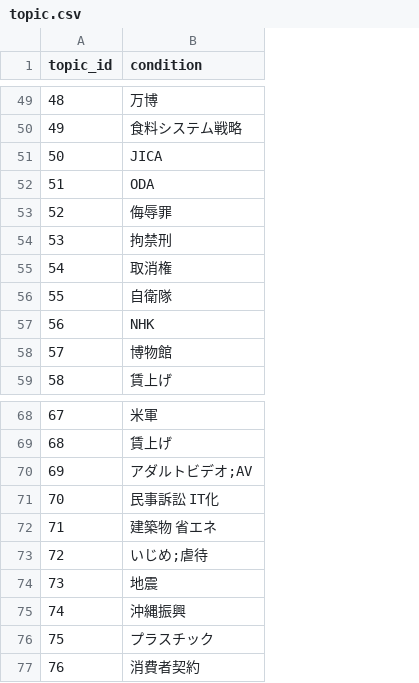
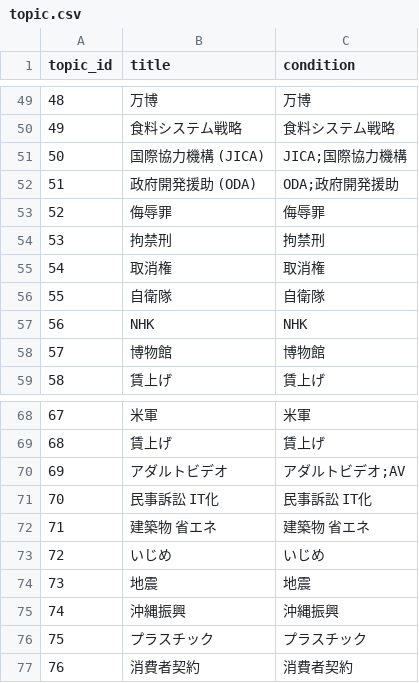
Before and after one commit to politylink/politylink-clips-builder, a CSV file: data/topic.csv, drawn as a sheet; only a part is shown, gaps mark what is left out; addresses are those after the commit; the diff covers the shown part only; the diff names each change by its address in the sheet, - before the commit and + after, or states it on an @@ line.

Commit message:
add topic title

```diff
--- a/data/topic.csv
+++ b/data/topic.csv
+column B (title), rows 49-59: 万博 | 食料システム戦略 | 国際協力機構 (JICA) | 政府開発援助 (ODA) | 侮辱罪 | 拘禁刑 | 取消権 | 自衛隊 | NHK | 博物館 | 賃上げ; rows 68-77: 米軍 | 賃上げ | アダルトビデオ | 民事訴訟 IT化 | 建築物 省エネ | いじめ | 地震 | 沖縄振興 | プラスチック | 消費者契約
-C51 (condition): JICA
+C51 (condition): JICA;国際協力機構
-C52 (condition): ODA
+C52 (condition): ODA;政府開発援助
-C73 (condition): いじめ;虐待
+C73 (condition): いじめ
```
Also changed, not shown: 6 added rows and 4 edited cells elsewhere in this file, 1 other file.
